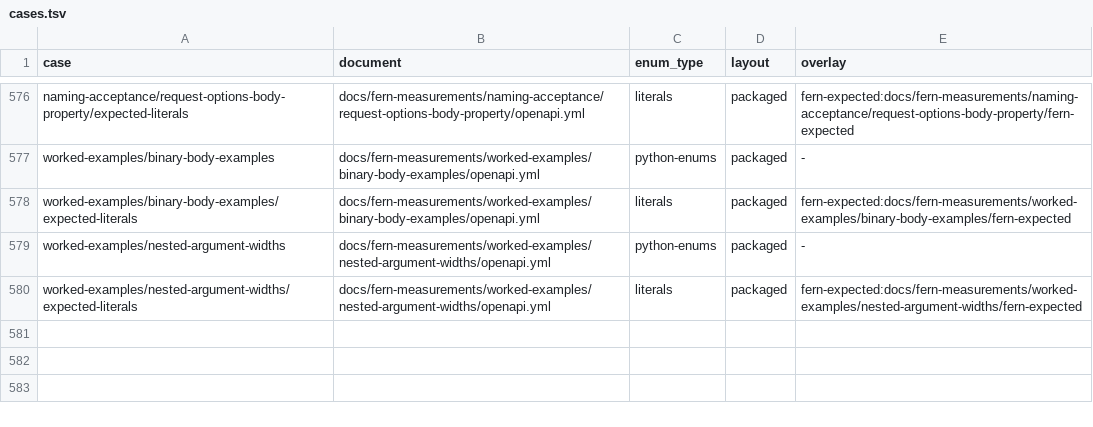
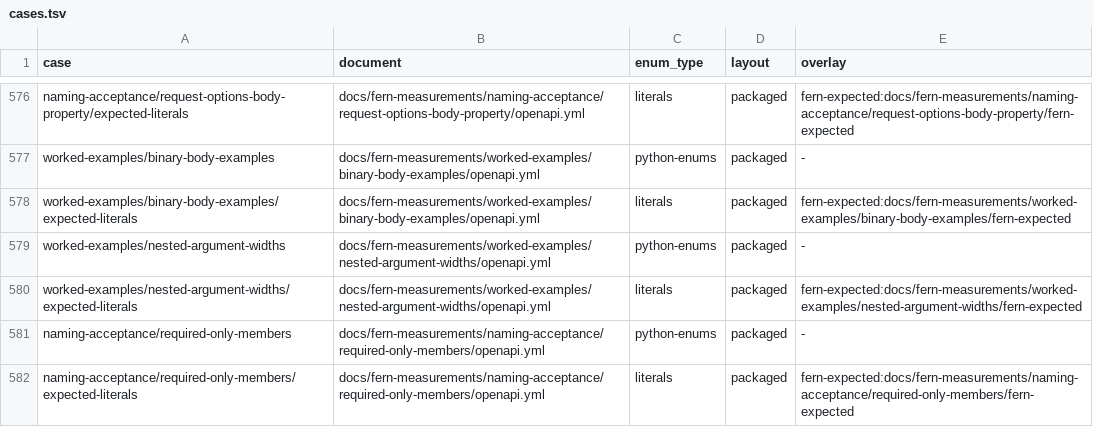
Before and after one commit to nickderobertis/crozier, a TSV file: docs/fern-measurements/cases.tsv, drawn as a sheet; only a part is shown, gaps mark what is left out.

```diff
--- a/docs/fern-measurements/cases.tsv
+++ b/docs/fern-measurements/cases.tsv
@@ -580 +580,3 @@ worked-examples/nested-argument-widths	docs/fern-measurements/worked-examples/ne
 worked-examples/nested-argument-widths/expected-literals	docs/fern-measurements/worked-examples/nested-argument-widths/openapi.yml	literals	packaged	fern-expected:docs/fern-measurements/worked-examples/nested-argument-widths/fern-expected
+naming-acceptance/required-only-members	docs/fern-measurements/naming-acceptance/required-only-members/openapi.yml	python-enums	packaged	-
+naming-acceptance/required-only-members/expected-literals	docs/fern-measurements/naming-acceptance/required-only-members/openapi.yml	literals	packaged	fern-expected:docs/fern-measurements/naming-acceptance/required-only-members/fern-expected
```
Also changed, not shown: 57 other files.
